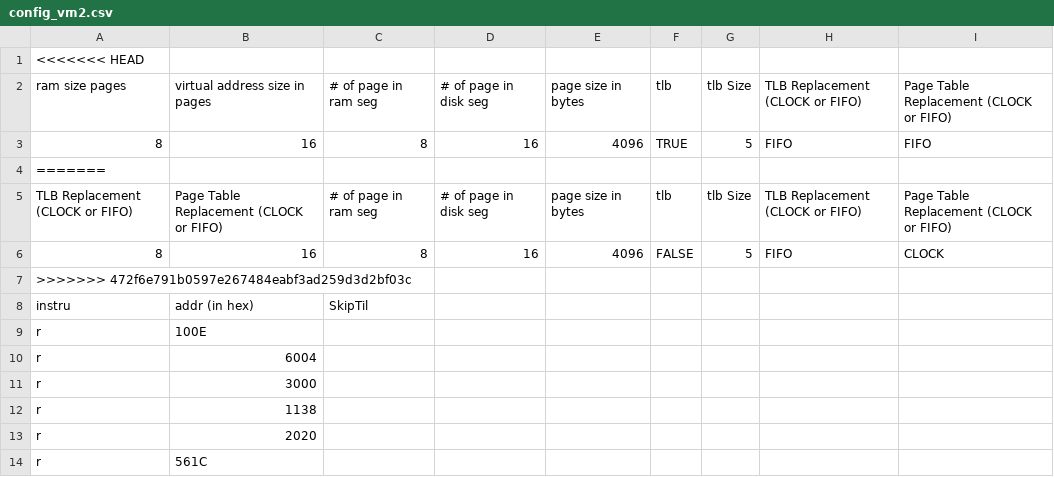
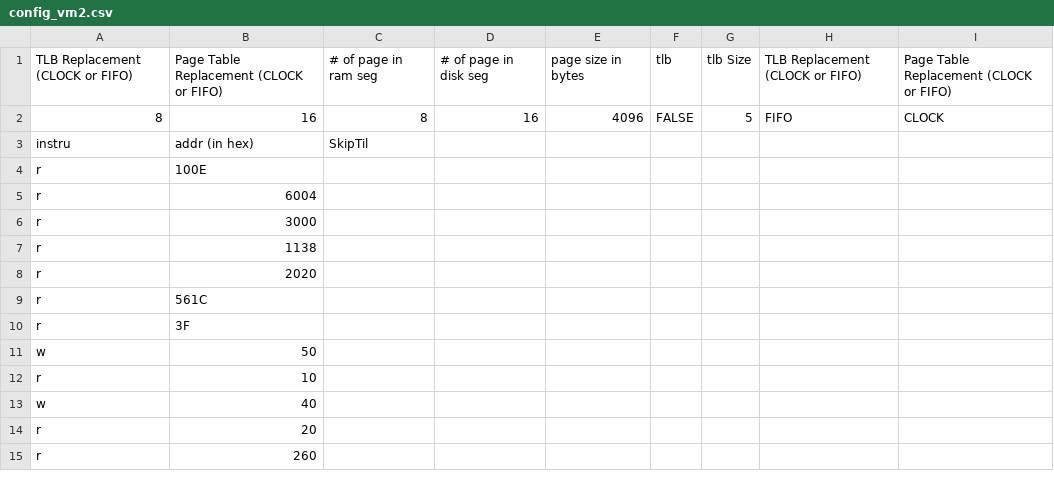
Before and after one commit to jnestor/CADApps, a CSV file: VMV/config_vm2.csv, drawn as a sheet; only a part is shown; the shorter side is filled out with more unchanged rows.

Commit message:
modified readConfig to allow comments starting with '#'

```diff
--- a/VMV/config_vm2.csv
+++ b/VMV/config_vm2.csv
@@ -1,8 +1,3 @@
-<<<<<<< HEAD
-ram size  pages,virtual address size in pages,# of page in ram seg,# of page in disk seg,page size in bytes,tlb,tlb Size,TLB Replacement (CLOCK or FIFO),Page Table Replacement (CLOCK or FIFO)
-8,16,8,16,4096,TRUE,5,FIFO,FIFO
-=======
 TLB Replacement (CLOCK or FIFO),Page Table Replacement (CLOCK or FIFO),# of page in ram seg,# of page in disk seg,page size in bytes,tlb,tlb Size,TLB Replacement (CLOCK or FIFO),Page Table Replacement (CLOCK or FIFO)
 8,16,8,16,4096,FALSE,5,FIFO,CLOCK
->>>>>>> 472f6e791b0597e267484eabf3ad259d3d2bf03c
 instru,addr (in hex),SkipTil,,,,,,
```
Also changed, not shown: 4 other files.
